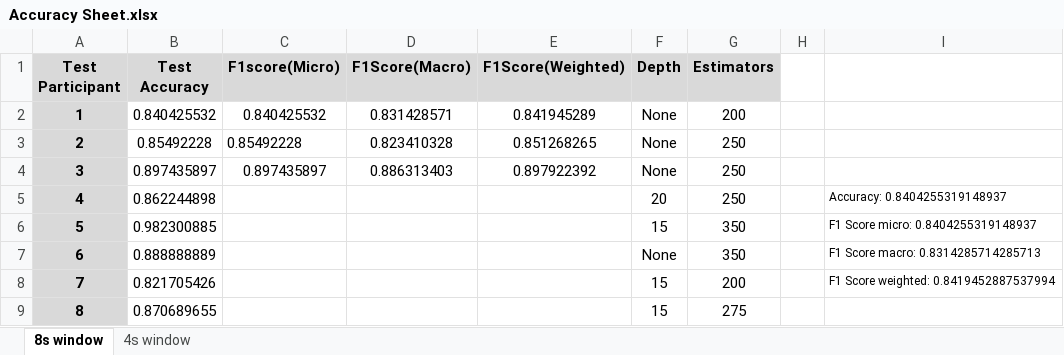
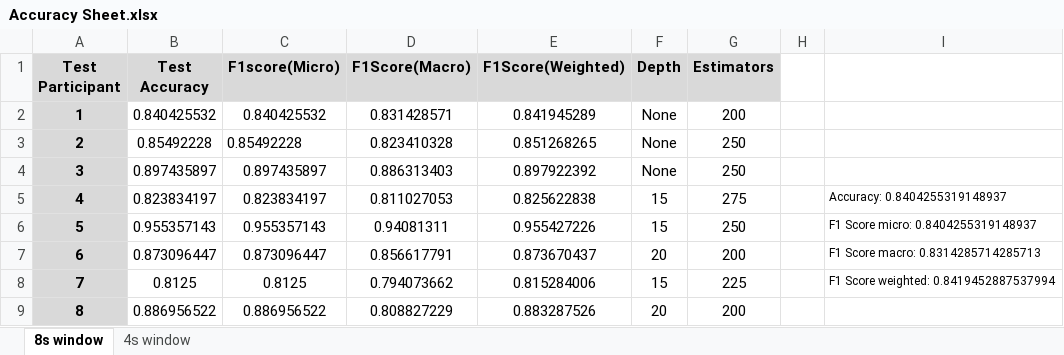
Before and after one commit to iiMox/project_work_stairs_lift_detection, an Excel workbook: Accuracy Sheet.xlsx, sheet 8s window, drawn as a sheet; only a part is shown; values as stored, in another font and other column widths than the file's, no borders; the diff covers the shown part only; the diff names each change by its address in the sheet, - before the commit and + after, or states it on an @@ line.

Commit message:
accuracy sheet and featuires score saved for 8s window

```diff
--- a/Accuracy Sheet.xlsx (sheet 8s window)
+++ b/Accuracy Sheet.xlsx (sheet 8s window)
-B5 (Test Accuracy): 0.862244898
+B5 (Test Accuracy): 0.823834197
-C5 (F1score(Micro)): (empty)
+C5 (F1score(Micro)): 0.823834197
-D5 (F1Score(Macro)): (empty)
+D5 (F1Score(Macro)): 0.811027053
-E5 (F1Score(Weighted)): (empty)
+E5 (F1Score(Weighted)): 0.825622838
-F5 (Depth): 20
+F5 (Depth): 15
-G5 (Estimators): 250
+G5 (Estimators): 275
-B6 (Test Accuracy): 0.982300885
+B6 (Test Accuracy): 0.955357143
-C6 (F1score(Micro)): (empty)
+C6 (F1score(Micro)): 0.955357143
-D6 (F1Score(Macro)): (empty)
+D6 (F1Score(Macro)): 0.94081311
-E6 (F1Score(Weighted)): (empty)
+E6 (F1Score(Weighted)): 0.955427226
-G6 (Estimators): 350
+G6 (Estimators): 250
-B7 (Test Accuracy): 0.888888889
+B7 (Test Accuracy): 0.873096447
-C7 (F1score(Micro)): (empty)
+C7 (F1score(Micro)): 0.873096447
-D7 (F1Score(Macro)): (empty)
+D7 (F1Score(Macro)): 0.856617791
-E7 (F1Score(Weighted)): (empty)
+E7 (F1Score(Weighted)): 0.873670437
-F7 (Depth): None
+F7 (Depth): 20
-G7 (Estimators): 350
+G7 (Estimators): 200
-B8 (Test Accuracy): 0.821705426
+B8 (Test Accuracy): 0.8125
-C8 (F1score(Micro)): (empty)
+C8 (F1score(Micro)): 0.8125
-D8 (F1Score(Macro)): (empty)
+D8 (F1Score(Macro)): 0.794073662
-E8 (F1Score(Weighted)): (empty)
+E8 (F1Score(Weighted)): 0.815284006
-G8 (Estimators): 200
+G8 (Estimators): 225
-B9 (Test Accuracy): 0.870689655
+B9 (Test Accuracy): 0.886956522
-C9 (F1score(Micro)): (empty)
+C9 (F1score(Micro)): 0.886956522
-D9 (F1Score(Macro)): (empty)
+D9 (F1Score(Macro)): 0.808827229
-E9 (F1Score(Weighted)): (empty)
+E9 (F1Score(Weighted)): 0.883287526
-F9 (Depth): 15
+F9 (Depth): 20
-G9 (Estimators): 275
+G9 (Estimators): 200
```
Also changed, not shown: 68 edited cells elsewhere in this sheet, 43 other files.
